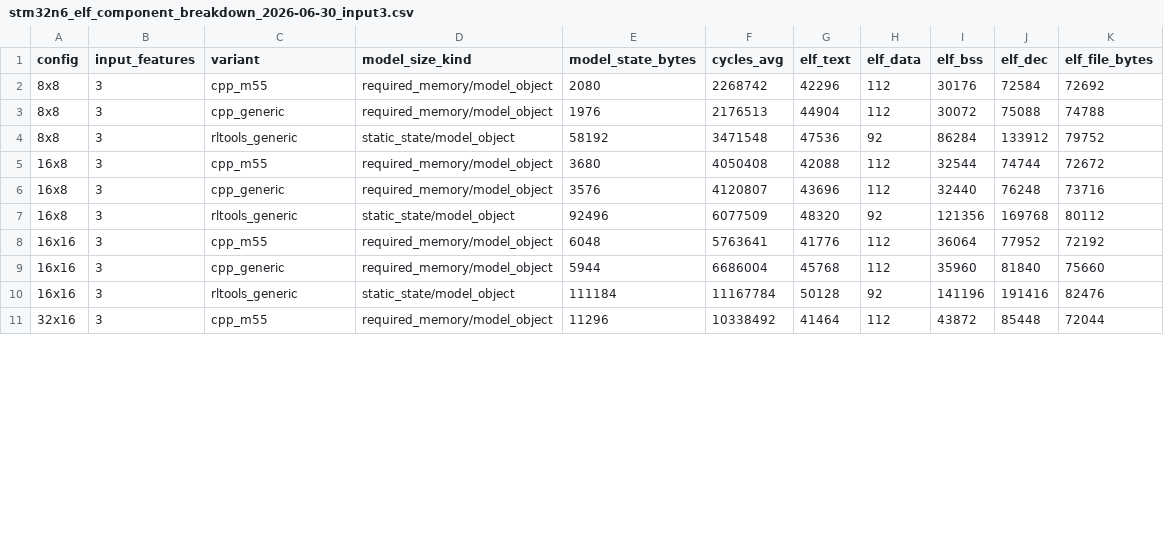
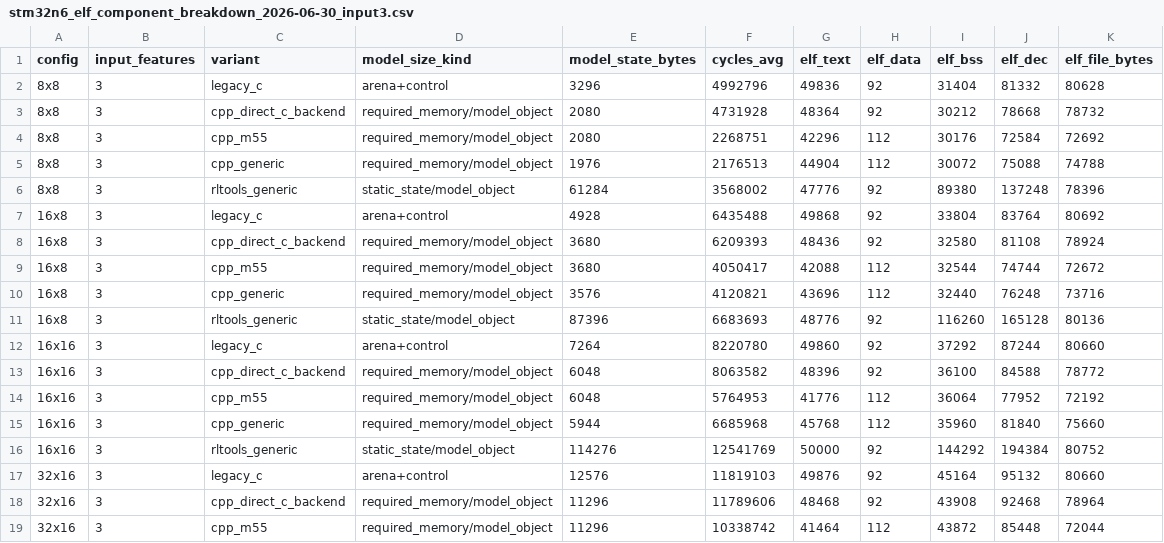
Before and after one commit to Nico281102/edgelearning-cpp, a CSV file: benchmarks/firmware/stm32n6/el_cvscpp_ablation/results/stm32n6_elf_component_breakdown_2026-06-30_input3.csv, drawn as a sheet; only a part is shown; the diff covers the shown part only.

```diff
--- a/benchmarks/firmware/stm32n6/el_cvscpp_ablation/results/stm32n6_elf_component_breakdown_2026-06-30_input3.csv
+++ b/benchmarks/firmware/stm32n6/el_cvscpp_ablation/results/stm32n6_elf_component_breakdown_2026-06-30_input3.csv
@@ -1,11 +1,19 @@
 config,input_features,variant,model_size_kind,model_state_bytes,cycles_avg,elf_text,elf_data,elf_bss,elf_dec,elf_file_bytes
-8x8,3,cpp_m55,required_memory/model_object,2080,2268742,42296,112,30176,72584,72692
+8x8,3,legacy_c,arena+control,3296,4992796,49836,92,31404,81332,80628
+8x8,3,cpp_direct_c_backend,required_memory/model_object,2080,4731928,48364,92,30212,78668,78732
+8x8,3,cpp_m55,required_memory/model_object,2080,2268751,42296,112,30176,72584,72692
 8x8,3,cpp_generic,required_memory/model_object,1976,2176513,44904,112,30072,75088,74788
-8x8,3,rltools_generic,static_state/model_object,58192,3471548,47536,92,86284,133912,79752
-16x8,3,cpp_m55,required_memory/model_object,3680,4050408,42088,112,32544,74744,72672
-16x8,3,cpp_generic,required_memory/model_object,3576,4120807,43696,112,32440,76248,73716
-16x8,3,rltools_generic,static_state/model_object,92496,6077509,48320,92,121356,169768,80112
-16x16,3,cpp_m55,required_memory/model_object,6048,5763641,41776,112,36064,77952,72192
-16x16,3,cpp_generic,required_memory/model_object,5944,6686004,45768,112,35960,81840,75660
-16x16,3,rltools_generic,static_state/model_object,111184,11167784,50128,92,141196,191416,82476
-32x16,3,cpp_m55,required_memory/model_object,11296,10338492,41464,112,43872,85448,72044
+8x8,3,rltools_generic,static_state/model_object,61284,3568002,47776,92,89380,137248,78396
+16x8,3,legacy_c,arena+control,4928,6435488,49868,92,33804,83764,80692
+16x8,3,cpp_direct_c_backend,required_memory/model_object,3680,6209393,48436,92,32580,81108,78924
+16x8,3,cpp_m55,required_memory/model_object,3680,4050417,42088,112,32544,74744,72672
+16x8,3,cpp_generic,required_memory/model_object,3576,4120821,43696,112,32440,76248,73716
+16x8,3,rltools_generic,static_state/model_object,87396,6683693,48776,92,116260,165128,80136
+16x16,3,legacy_c,arena+control,7264,8220780,49860,92,37292,87244,80660
+16x16,3,cpp_direct_c_backend,required_memory/model_object,6048,8063582,48396,92,36100,84588,78772
+16x16,3,cpp_m55,required_memory/model_object,6048,5764953,41776,112,36064,77952,72192
+16x16,3,cpp_generic,required_memory/model_object,5944,6685968,45768,112,35960,81840,75660
+16x16,3,rltools_generic,static_state/model_object,114276,12541769,50000,92,144292,194384,80752
+32x16,3,legacy_c,arena+control,12576,11819103,49876,92,45164,95132,80660
+32x16,3,cpp_direct_c_backend,required_memory/model_object,11296,11789606,48468,92,43908,92468,78964
+32x16,3,cpp_m55,required_memory/model_object,11296,10338742,41464,112,43872,85448,72044
```
Also changed, not shown: 4 added rows and 23 edited cells elsewhere in this file, benchmarks/firmware/stm32n6/el_cvscpp_ablation/results/stm32n6_convergence_2026-06-30_input3.csv, benchmarks/firmware/stm32n6/el_cvscpp_ablation/results/stm32n6_speedup_2026-06-30_input3.csv, 19 other files.
